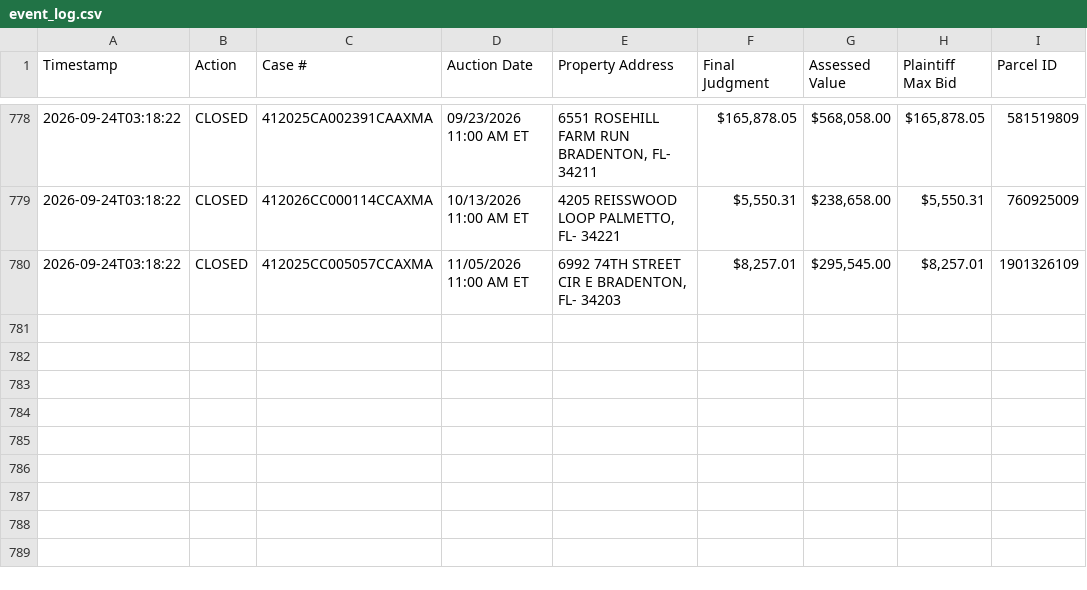
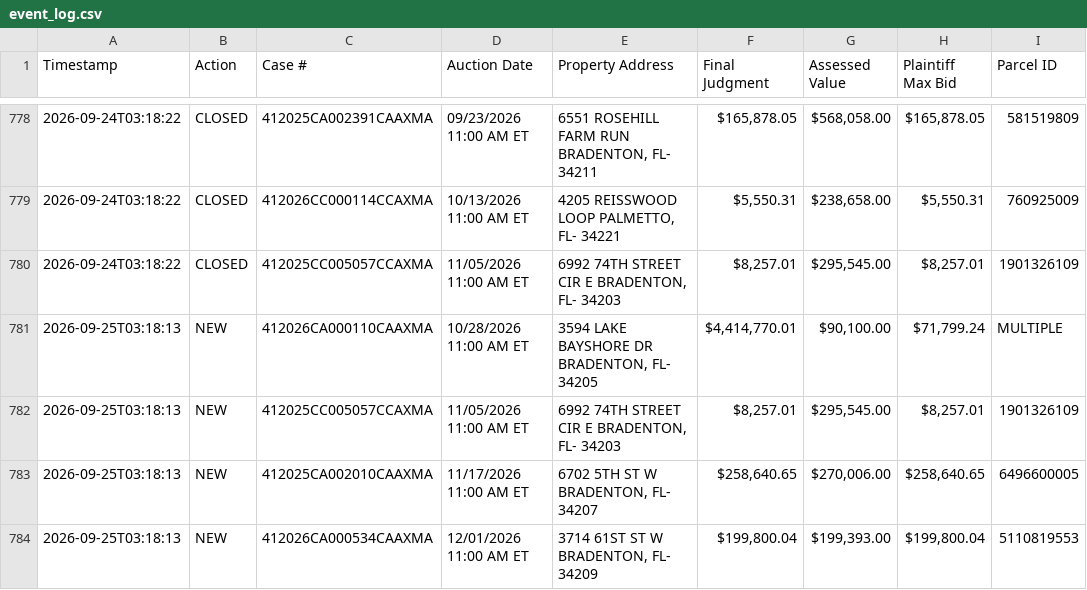
Before and after one commit to figlesias7/realforeclose-manatee, a CSV file: data/event_log.csv, drawn as a sheet; only a part is shown, gaps mark what is left out; the diff names each change by its address in the sheet, - before the commit and + after, or states it on an @@ line.

```diff
--- a/data/event_log.csv
+++ b/data/event_log.csv
+row 781: 2026-09-25T03:18:13 | NEW | 412026CA000110CAAXMA | 10/28/2026 11:00 AM ET | 3594 LAKE BAYSHORE DR BRADENTON, FL- 34205 | $4,414,770.01 | $90,100.00 | $71,799.24 | MULTIPLE
+row 782: 2026-09-25T03:18:13 | NEW | 412025CC005057CCAXMA | 11/05/2026 11:00 AM ET | 6992 74TH STREET CIR E BRADENTON, FL- 34203 | $8,257.01 | $295,545.00 | $8,257.01 | 1901326109
+row 783: 2026-09-25T03:18:13 | NEW | 412025CA002010CAAXMA | 11/17/2026 11:00 AM ET | 6702 5TH ST W BRADENTON, FL- 34207 | $258,640.65 | $270,006.00 | $258,640.65 | 6496600005
+row 784: 2026-09-25T03:18:13 | NEW | 412026CA000534CAAXMA | 12/01/2026 11:00 AM ET | 3714 61ST ST W BRADENTON, FL- 34209 | $199,800.04 | $199,393.00 | $199,800.04 | 5110819553
```
Also changed, not shown: data/all_seen.csv, 3 other files.
